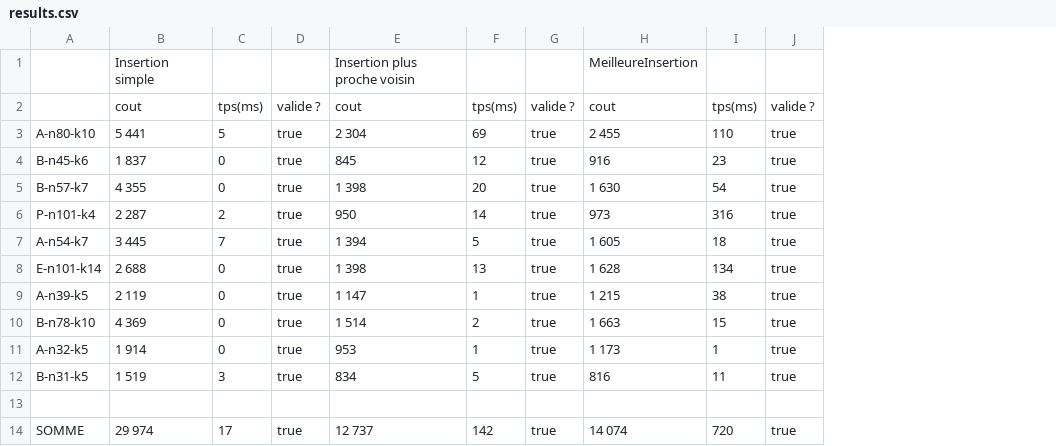
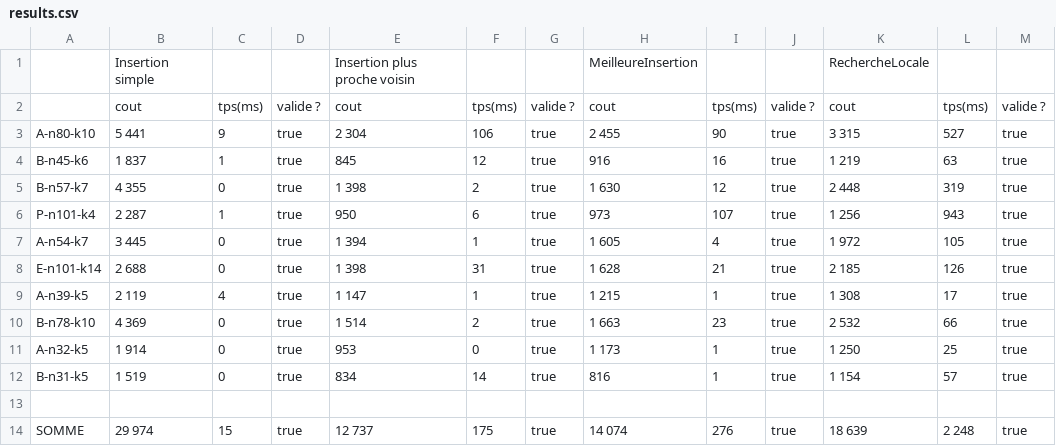
Before and after one commit to Warrior62/LE4_TP_Java, a CSV file: results.csv, drawn as a sheet; the diff names each change by its address in the sheet, - before the commit and + after, or states it on an @@ line.

Commit message:
RechercheLocale q24 tp4 ok

```diff
--- a/results.csv
+++ b/results.csv
+column K, rows 1-14: RechercheLocale | cout | 3 315 | 1 219 | 2 448 | 1 256 | 1 972 | 2 185 | 1 308 | 2 532 | 1 250 | 1 154 |  | 18 639
+column L, rows 2-14: tps(ms) | 527 | 63 | 319 | 943 | 105 | 126 | 17 | 66 | 25 | 57 |  | 2 248
+column M, rows 2-14: valide ? | true | true | true | true | true | true | true | true | true | true |  | true
-C3: 5
+C3: 9
-F3: 69
+F3: 106
-I3: 110
+I3: 90
-C4: 0
+C4: 1
-I4: 23
+I4: 16
-F5: 20
+F5: 2
-I5: 54
+I5: 12
-C6: 2
+C6: 1
-F6: 14
+F6: 6
-I6: 316
+I6: 107
-C7: 7
+C7: 0
-F7: 5
+F7: 1
-I7: 18
+I7: 4
-F8: 13
+F8: 31
-I8: 134
+I8: 21
-C9: 0
+C9: 4
-I9: 38
+I9: 1
-I10: 15
+I10: 23
-F11: 1
+F11: 0
-C12: 3
+C12: 0
-F12: 5
+F12: 14
-I12: 11
+I12: 1
-C14: 17
+C14: 15
-F14: 142
+F14: 175
-I14: 720
+I14: 276
```
Also changed, not shown: 15 other files.
